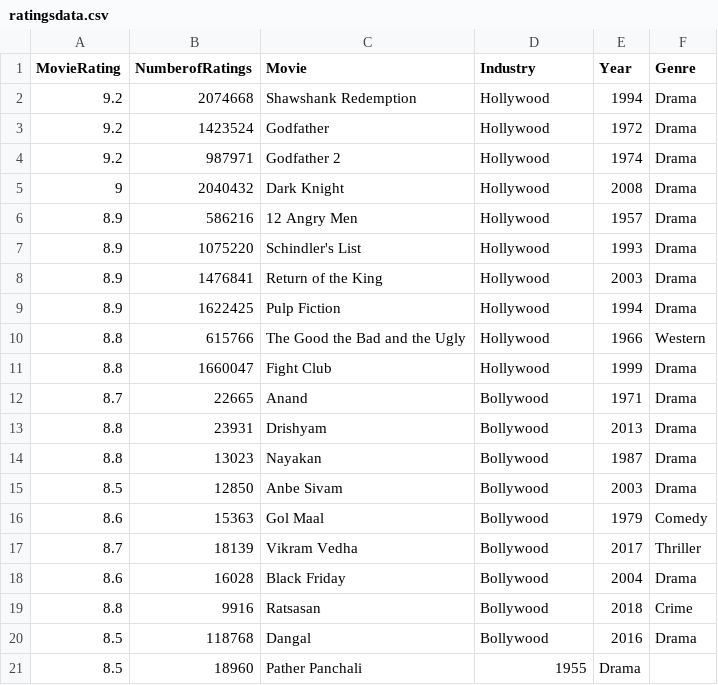
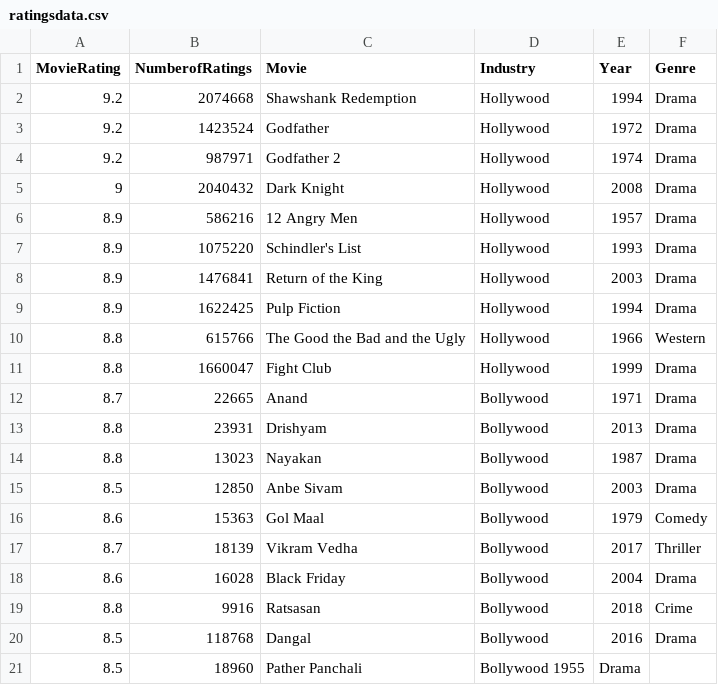
Before and after one commit to jkiyak/DataViz, a CSV file: ratingsdata.csv, drawn as a sheet.

Commit message:
Update ratingsdata.csv

```diff
--- a/ratingsdata.csv
+++ b/ratingsdata.csv
@@ -20,2 +20,2 @@ MovieRating,NumberofRatings,Movie,Industry, Year, Genre
 8.5,118768,Dangal, Bollywood,2016,Drama
-8.5,18960, Pather Panchali, 1955, Drama
+8.5,18960, Pather Panchali, Bollywood 1955, Drama
```
